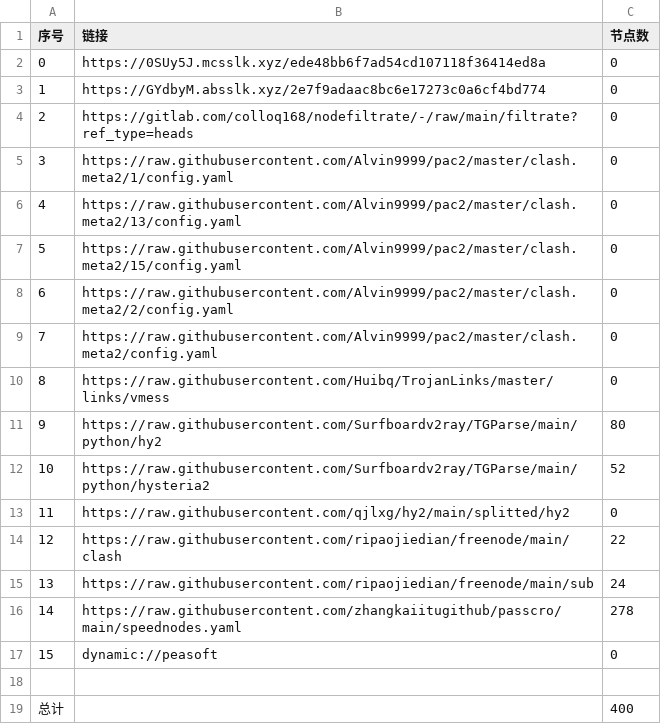
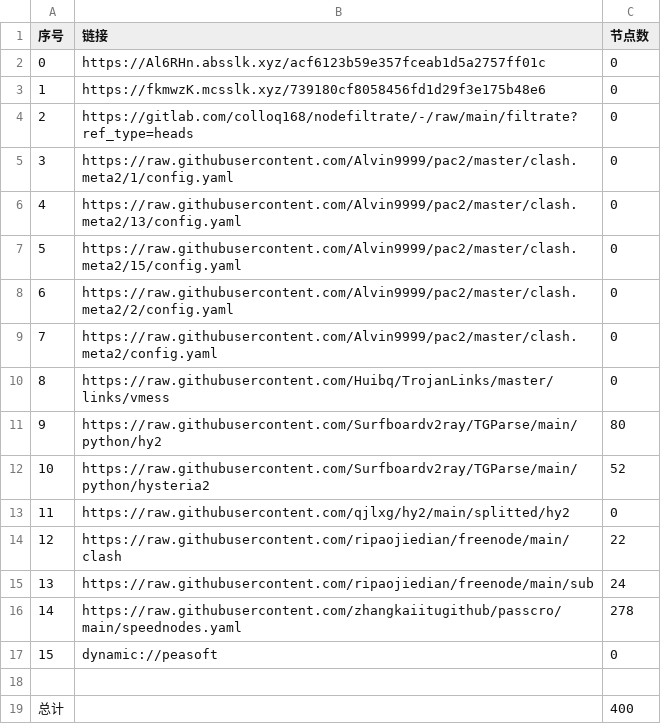
Before and after one commit to hicass-1102/AutoMergePublicNodes, a CSV file: list_result.csv, drawn as a sheet.

```diff
--- a/list_result.csv
+++ b/list_result.csv
@@ -1,4 +1,4 @@
 序号,链接,节点数
-0,https://0SUy5J.mcsslk.xyz/ede48bb6f7ad54cd107118f36414ed8a,0
-1,https://GYdbyM.absslk.xyz/2e7f9adaac8bc6e17273c0a6cf4bd774,0
+0,https://Al6RHn.absslk.xyz/acf6123b59e357fceab1d5a2757ff01c,0
+1,https://fkmwzK.mcsslk.xyz/739180cf8058456fd1d29f3e175b48e6,0
 2,https://gitlab.com/colloq168/nodefiltrate/-/raw/main/filtrate?ref_type=heads,0
```
Also changed, not shown: 5 other files.
